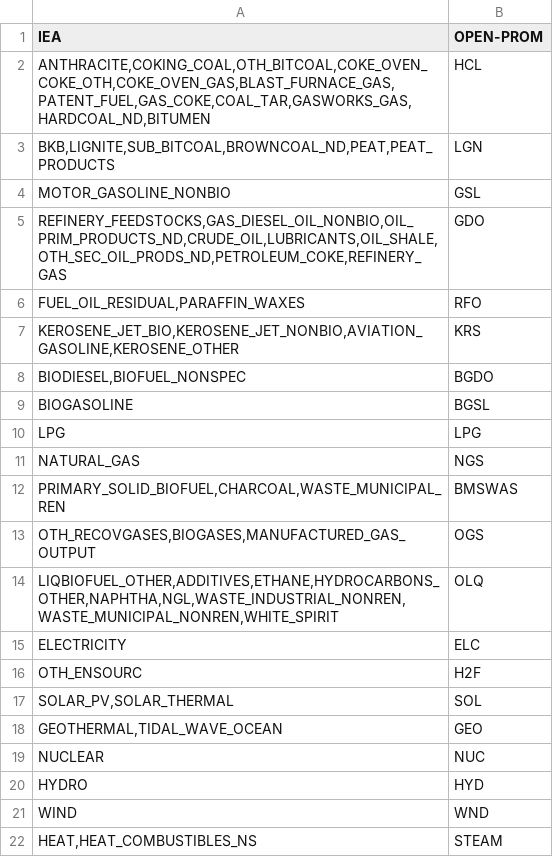
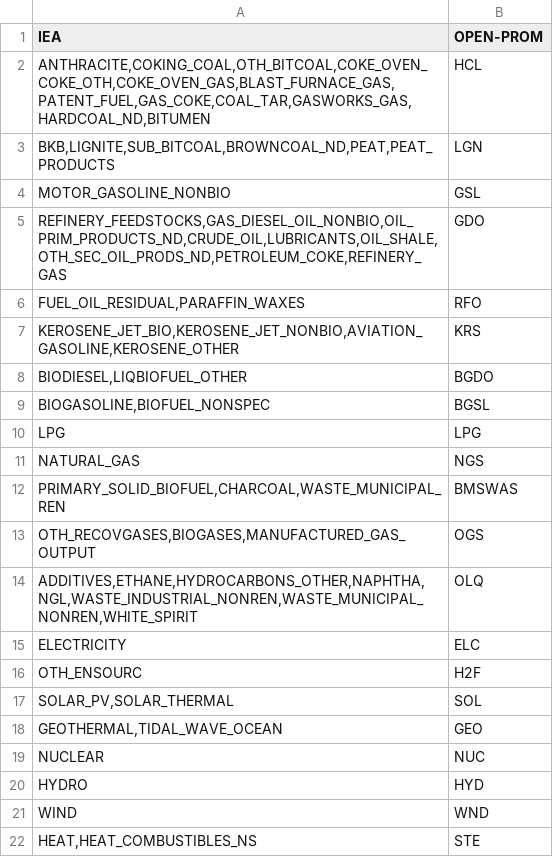
Before and after one commit to e3modelling/mrprom, a CSV file: inst/extdata/sectoral/prom-iea-fuelcons-mapping.csv, drawn as a sheet.

```diff
--- a/inst/extdata/sectoral/prom-iea-fuelcons-mapping.csv
+++ b/inst/extdata/sectoral/prom-iea-fuelcons-mapping.csv
@@ -7,4 +7,4 @@ IEA,OPEN-PROM
 "KEROSENE_JET_BIO,KEROSENE_JET_NONBIO,AVIATION_GASOLINE,KEROSENE_OTHER",KRS
-"BIODIESEL,BIOFUEL_NONSPEC",BGDO
-"BIOGASOLINE",BGSL
+"BIODIESEL,LIQBIOFUEL_OTHER",BGDO
+"BIOGASOLINE,BIOFUEL_NONSPEC",BGSL
 "LPG",LPG
@@ -13,3 +13,3 @@ IEA,OPEN-PROM
 "OTH_RECOVGASES,BIOGASES,MANUFACTURED_GAS_OUTPUT",OGS
-"LIQBIOFUEL_OTHER,ADDITIVES,ETHANE,HYDROCARBONS_OTHER,NAPHTHA,NGL,WASTE_INDUSTRIAL_NONREN,WASTE_MUNICIPAL_NONREN,WHITE_SPIRIT",OLQ
+"ADDITIVES,ETHANE,HYDROCARBONS_OTHER,NAPHTHA,NGL,WASTE_INDUSTRIAL_NONREN,WASTE_MUNICIPAL_NONREN,WHITE_SPIRIT",OLQ
 "ELECTRICITY",ELC
@@ -21,2 +21,2 @@ IEA,OPEN-PROM
 "WIND",WND
-"HEAT,HEAT_COMBUSTIBLES_NS",STEAM
+"HEAT,HEAT_COMBUSTIBLES_NS",STE
```
Also changed, not shown: inst/extdata/sectoral/prom-iea-sbs.csv, 4 other files.
